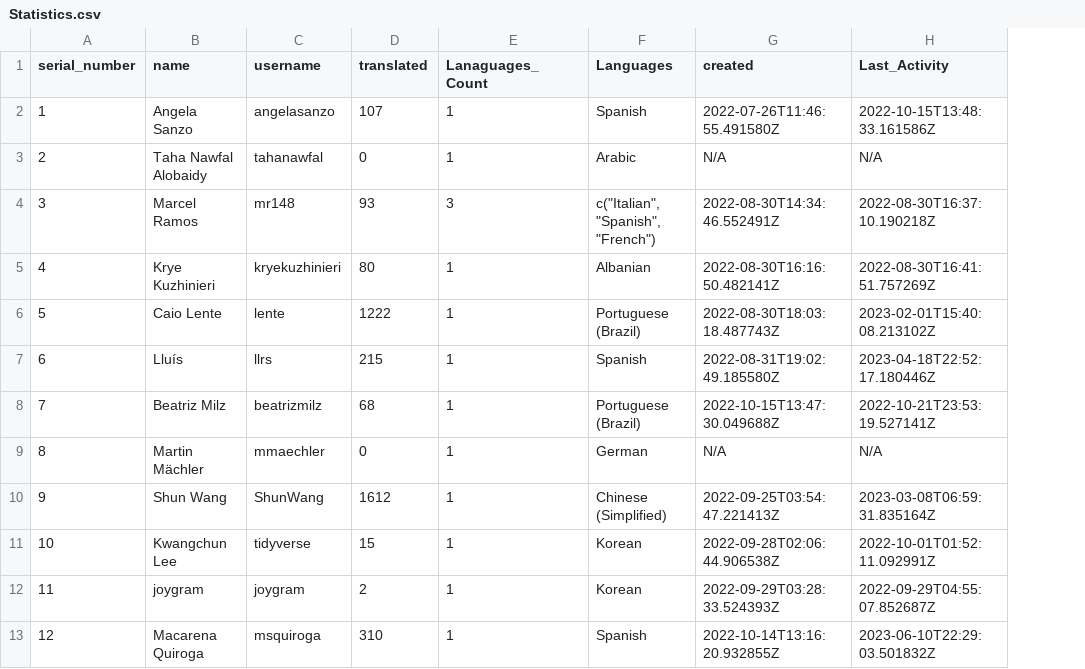
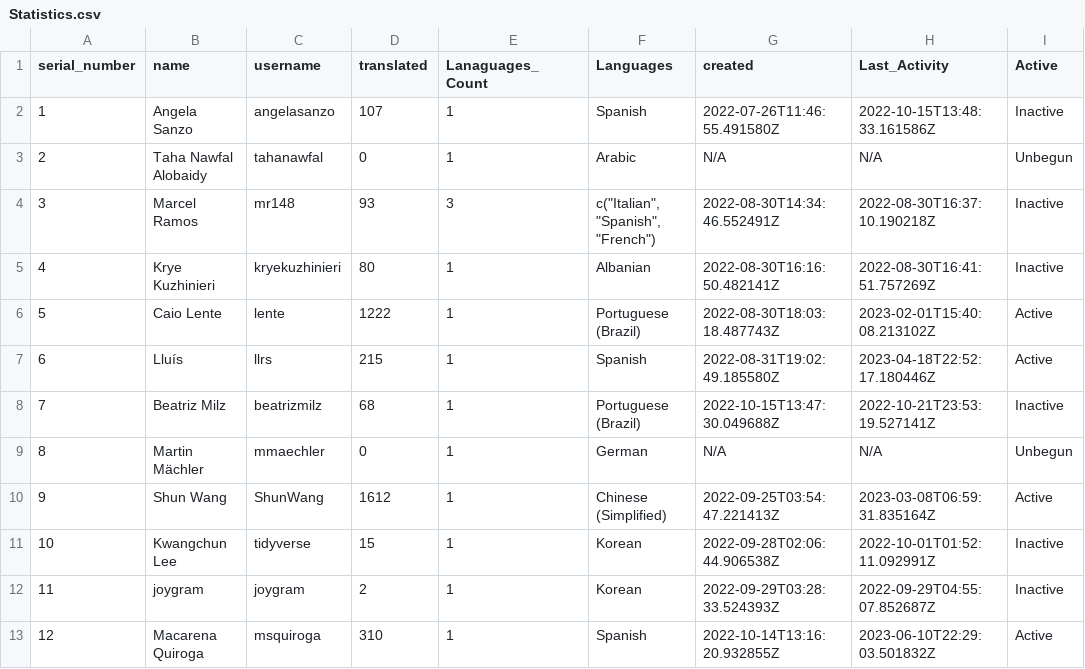
Before and after one commit to shrish-shete20/weblate, a CSV file: User Statistics/Statistics.csv, drawn as a sheet; only a part is shown; the diff names each change by its address in the sheet, - before the commit and + after, or states it on an @@ line.

Commit message:
Updated users Csv

```diff
--- a/User Statistics/Statistics.csv
+++ b/User Statistics/Statistics.csv
+column I (Active), rows 2-13: Inactive | Unbegun | Inactive | Inactive | Active | Active | Inactive | Unbegun | Active | Inactive | Inactive | Active
```
